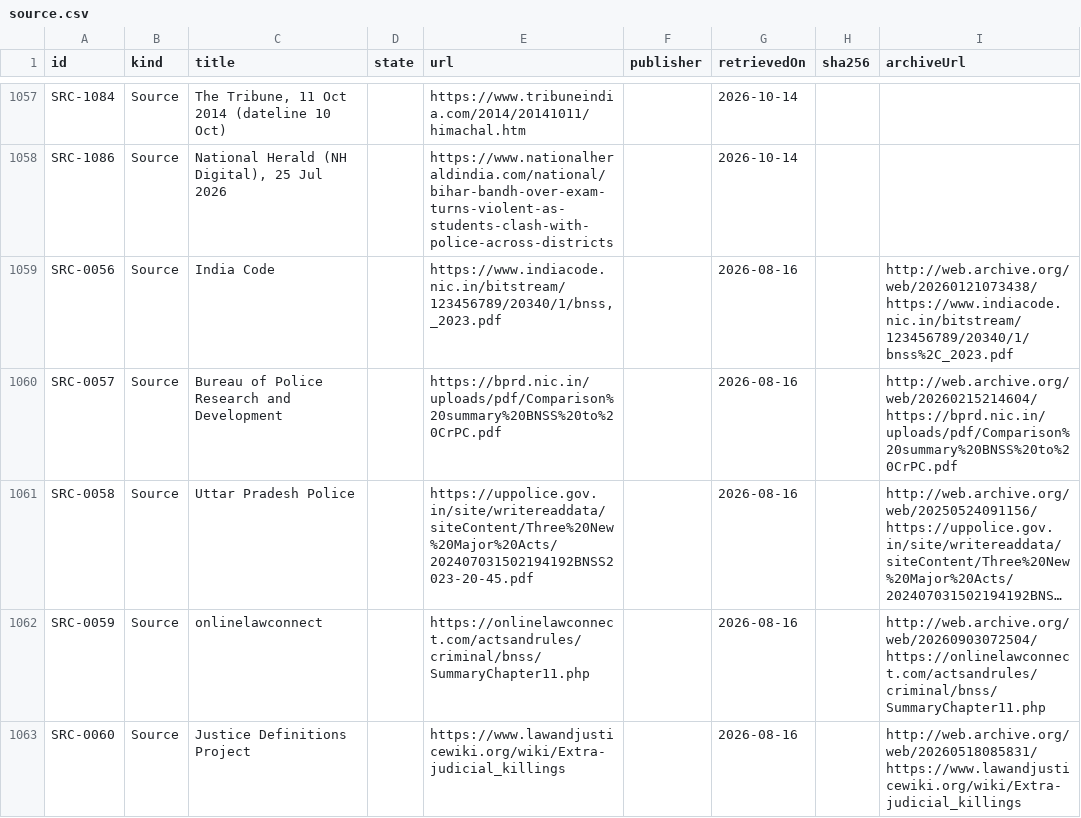
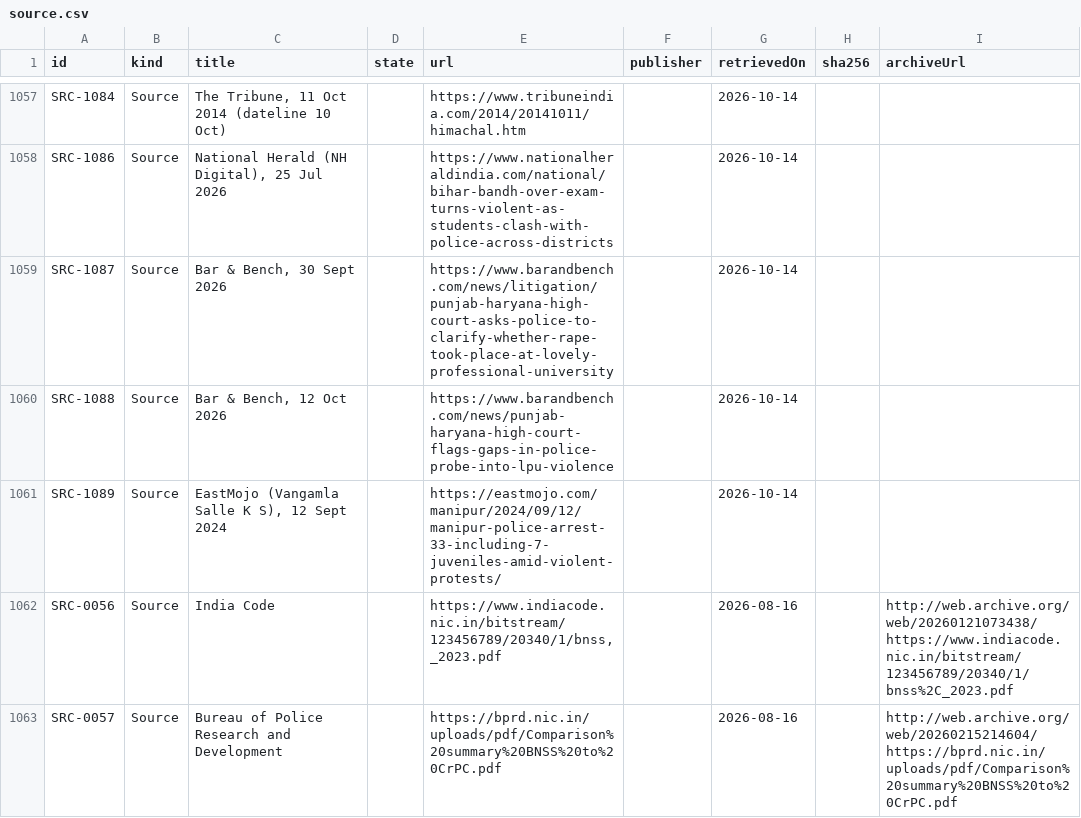
Before and after one commit to Varnasr/WhoGaveTheOrder, a CSV file: data/export/source.csv, drawn as a sheet; only a part is shown, gaps mark what is left out; the shorter side is filled out with more unchanged rows; long unchanged cells end in …; the diff names each change by its address in the sheet, - before the commit and + after, or states it on an @@ line.

```diff
--- a/data/export/source.csv
+++ b/data/export/source.csv
+row 1059: SRC-1087 | Source | Bar & Bench, 30 Sept 2026 |  | https://www.barandbench.com/news/litigation/punjab-haryana-high-court-asks-police-to-clarify-whether-rape-took-place-at-lovely-professional-university |  | 2026-10-14
+row 1060: SRC-1088 | Source | Bar & Bench, 12 Oct 2026 |  | https://www.barandbench.com/news/punjab-haryana-high-court-flags-gaps-in-police-probe-into-lpu-violence |  | 2026-10-14
+row 1061: SRC-1089 | Source | EastMojo (Vangamla Salle K S), 12 Sept 2024 |  | https://eastmojo.com/manipur/2024/09/12/manipur-police-arrest-33-including-7-juveniles-amid-violent-protests/ |  | 2026-10-14
```
Also changed, not shown: data/export/evidence.csv, 5 other files.
